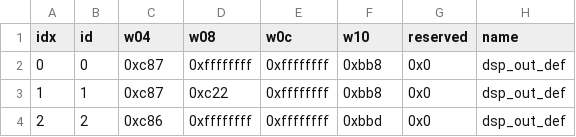
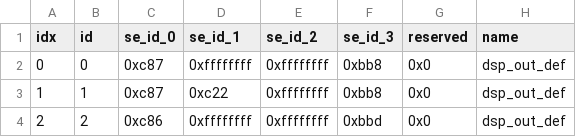
Before and after one commit to undisputed-seraphim/rosalinde, a TSV file: viewer/data/stage_effect_table.tsv, drawn as a sheet; only a part is shown.

Commit message:
Name stage cue and display-effect fields from audio tables
The census exposed two numeric ID families that resolve cleanly against the
ACB cue tables. All 103 stage-cue values are valid Sound/bgm.acb cue ids, and
all nonzero stage-effect sound fields are valid Sound/se.acb cue ids.

Rename stage_cue.cue to bgm_cue_id, and the four stage_effect words to
se_id_0..3. The stage-effect accessor always plays se_id_0, treats se_id_1 and
se_id_2 as optional, and uses se_id_3 on its conditional path; -1 remains the
absent sentinel. Generated stages.tsv keeps the same positional layout but
now names the third column bgm_cue_id.

```diff
--- a/viewer/data/stage_effect_table.tsv
+++ b/viewer/data/stage_effect_table.tsv
@@ -1,2 +1,2 @@
-idx	id	w04	w08	w0c	w10	reserved	name
+idx	id	se_id_0	se_id_1	se_id_2	se_id_3	reserved	name
 0	0	0xc87	0xffffffff	0xffffffff	0xbb8	0x0	dsp_out_def
```
Also changed, not shown: viewer/data/generated/stages.tsv, viewer/data/stage_cue_table.tsv, 6 other files.
